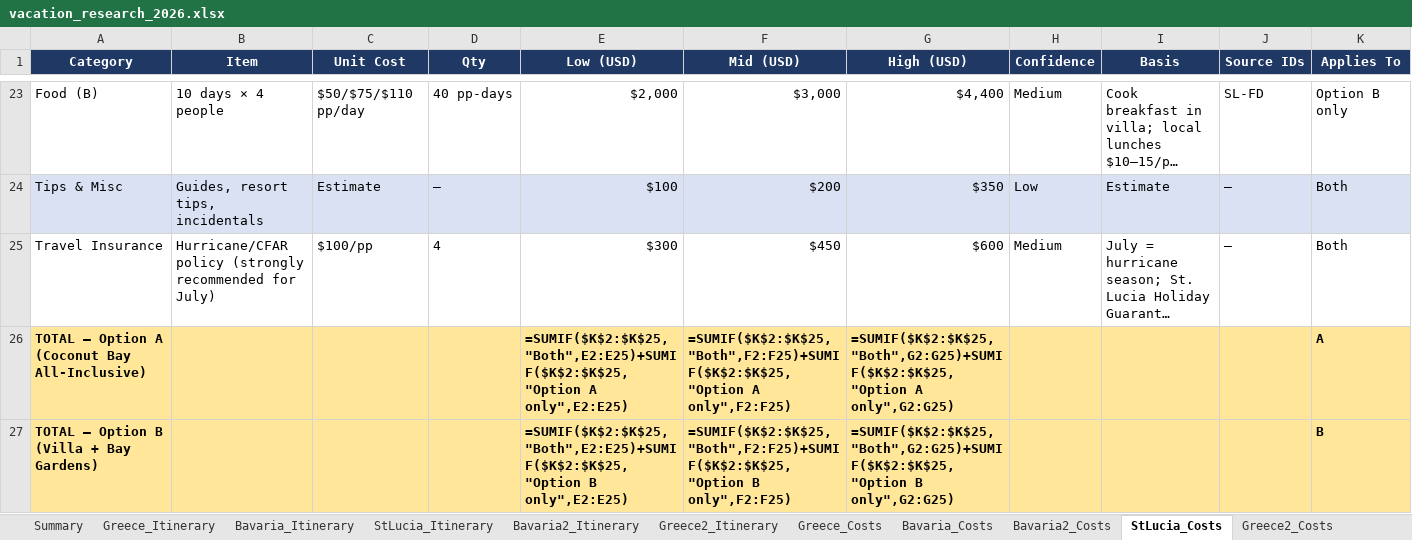
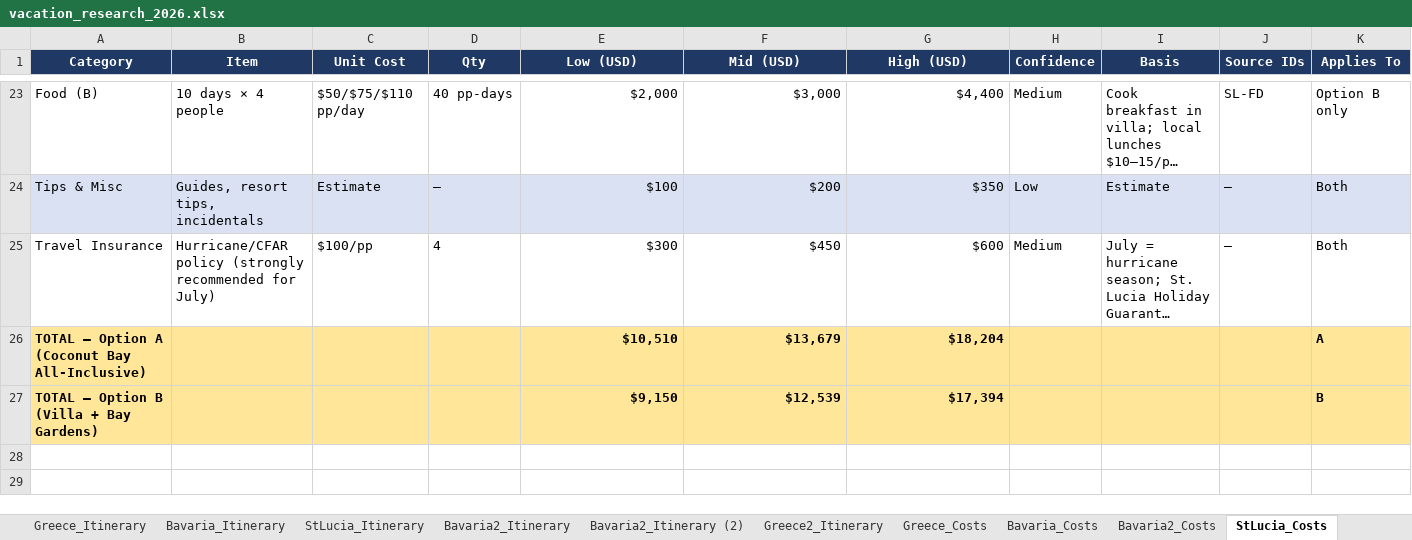
Before and after one commit to jimbubb1974/vacation-research-2026, an Excel workbook: vacation_research_2026.xlsx, sheet StLucia_Costs, drawn as a sheet; only a part is shown, gaps mark what is left out; long unchanged cells end in …; values as stored, in another font and other column widths than the file's, no borders; formulas without a stored value are shown as written; removed rows and columns are numbered as before the commit, all else as after; the diff names each change by its address in the sheet, - before the commit and + after, or states it on an @@ line.

```diff
--- a/vacation_research_2026.xlsx (sheet StLucia_Costs)
+++ b/vacation_research_2026.xlsx (sheet StLucia_Costs)
+sheet tab: Bavaria2_Itinerary (2)
-row 26: TOTAL — Option A (Coconut Bay All-Inclusive) |  |  |  | =SUMIF($K$2:$K$25,"Both",E2:E25)+SUMIF($K$2:$K$25,"Option A only",E2:E25) | =SUMIF($K$2:$K$25,"Both",F2:F25)+SUMIF($K$2:$K$25,"Option A only",F2:F25) | =SUMIF($K$2:$K$25,"Both",G2:G25)+SUMIF($K$2:$K$25,"Option A only",G2:G25) |  |  |  | A
-row 27: TOTAL — Option B (Villa + Bay Gardens) |  |  |  | =SUMIF($K$2:$K$25,"Both",E2:E25)+SUMIF($K$2:$K$25,"Option B only",E2:E25) | =SUMIF($K$2:$K$25,"Both",F2:F25)+SUMIF($K$2:$K$25,"Option B only",F2:F25) | =SUMIF($K$2:$K$25,"Both",G2:G25)+SUMIF($K$2:$K$25,"Option B only",G2:G25) |  |  |  | B
+row 26: TOTAL — Option A (Coconut Bay All-Inclusive) |  |  |  | $10,510 | $13,679 | $18,204 |  |  |  | A
+row 27: TOTAL — Option B (Villa + Bay Gardens) |  |  |  | $9,150 | $12,539 | $17,394 |  |  |  | B
```
Also changed, not shown: sheet Cost_Comparison, sheet Summary, sheet Greece2_Costs, sheet Greece_Costs, sheet Bavaria2_Costs, sheet Bavaria_Costs, trip_costs.xlsx, 5 other files.
